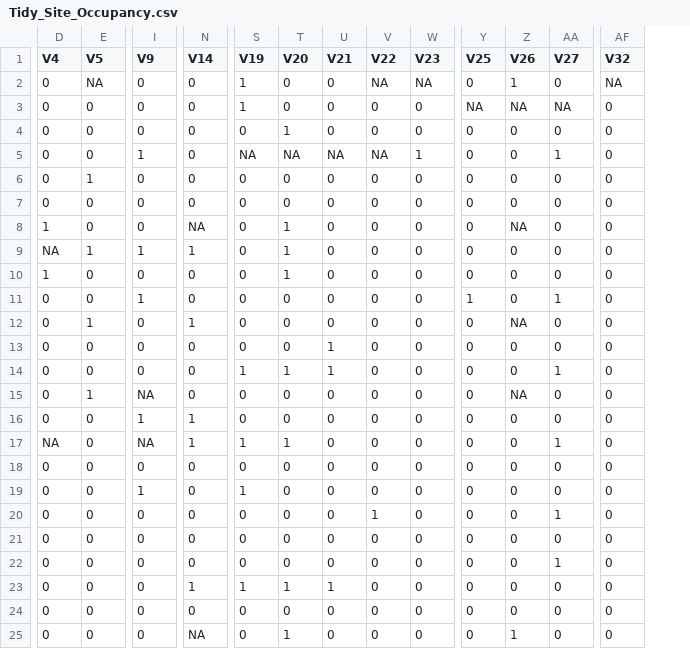
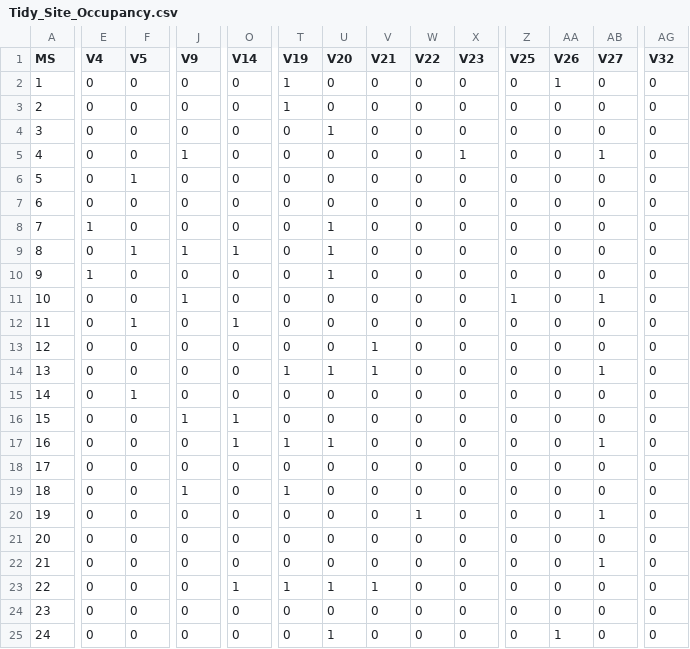
Before and after one commit to Raphael-HSM/Stage_L3-Analyse_Protocole-Recolte_Poils_Lynx, a CSV file: Data/Tidy_Site_Occupancy.csv, drawn as a sheet; only a part is shown, gaps mark what is left out; addresses are those after the commit; the diff covers the shown part only; the diff names each change by its address in the sheet, - before the commit and + after, or states it on an @@ line.

```diff
--- a/Data/Tidy_Site_Occupancy.csv
+++ b/Data/Tidy_Site_Occupancy.csv
+column A (MS), rows 2-25: 1 | 2 | 3 | 4 | 5 | 6 | 7 | 8 | 9 | 10 | 11 | 12 | 13 | 14 | 15 | 16 | 17 | 18 | 19 | 20 | 21 | 22 | 23 | 24
-F2 (V5): NA
+F2 (V5): 0
-W2 (V22): NA
+W2 (V22): 0
-X2 (V23): NA
+X2 (V23): 0
-AG2 (V32): NA
+AG2 (V32): 0
-Z3 (V25): NA
+Z3 (V25): 0
-AA3 (V26): NA
+AA3 (V26): 0
-AB3 (V27): NA
+AB3 (V27): 0
-T5 (V19): NA
+T5 (V19): 0
-U5 (V20): NA
+U5 (V20): 0
-V5 (V21): NA
+V5 (V21): 0
-W5 (V22): NA
+W5 (V22): 0
-O8 (V14): NA
+O8 (V14): 0
-AA8 (V26): NA
+AA8 (V26): 0
-E9 (V4): NA
+E9 (V4): 0
-AA12 (V26): NA
+AA12 (V26): 0
-J15 (V9): NA
+J15 (V9): 0
-AA15 (V26): NA
+AA15 (V26): 0
-E17 (V4): NA
+E17 (V4): 0
-J17 (V9): NA
+J17 (V9): 0
-O25 (V14): NA
+O25 (V14): 0
```
Also changed, not shown: 6 edited cells elsewhere in this file, 2 other files.
